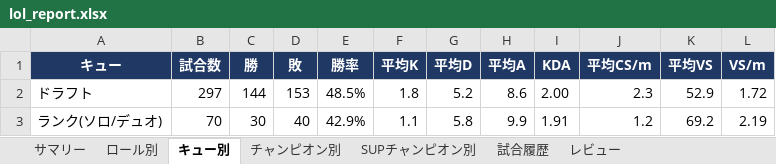
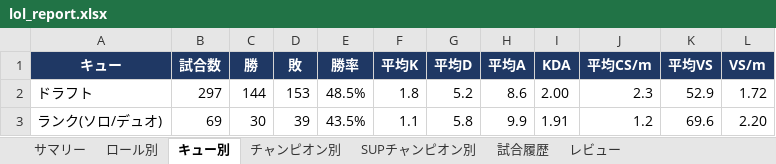
Before and after one commit to kenchi1209-hub/LoL-SUP-Tracker, an Excel workbook: data/excel/lol_report.xlsx, sheet キュー別, drawn as a sheet; values as stored, in another font and other column widths than the file's, no borders; conditional formats not drawn; the diff names each change by its address in the sheet, - before the commit and + after, or states it on an @@ line.

```diff
--- a/data/excel/lol_report.xlsx (sheet キュー別)
+++ b/data/excel/lol_report.xlsx (sheet キュー別)
-B3 (試合数): 70
+B3 (試合数): 69
-D3 (敗): 40
+D3 (敗): 39
-E3 (勝率): 42.9%
+E3 (勝率): 43.5%
-K3 (平均VS): 69.2
+K3 (平均VS): 69.6
-L3 (VS/m): 2.19
+L3 (VS/m): 2.20
```
Also changed, not shown: sheet 試合履歴, sheet レビュー, sheet サマリー, sheet SUPチャンピオン別, sheet チャンピオン別, sheet ロール別, 20 other files.
